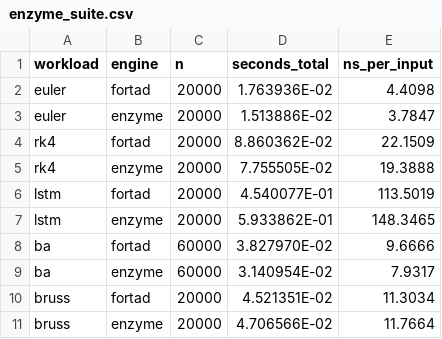
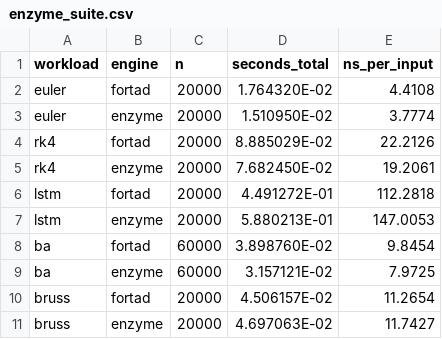
Before and after one commit to lazy-fortran/fortad-bench, a CSV file: results/enzyme_suite.csv, drawn as a sheet.

Commit message:
Enzyme workload suite: bar chart, best-of-seven interleaved timing
Five Enzyme README workloads, both engines on the same Fortran kernel and the
same compiler. Correctness is layered: fortad and Enzyme cross-checked entry by
entry to 1e-12, then a directional finite difference loosely, to catch both
being wrong the same way.

Timings are best-of-seven interleaved. Single runs were swinging 20%, enough to
invent a winner.

On this machine fortad wins lstm 1.31x and bruss 1.04x; Enzyme wins euler,
rk4 and ba by 14-19%. The bar chart draws the parity line so a loss reads as
one.

```diff
--- a/results/enzyme_suite.csv
+++ b/results/enzyme_suite.csv
@@ -1,11 +1,11 @@
 workload,engine,n,seconds_total,ns_per_input
-euler,fortad,20000,  1.763936E-02,      4.4098
-euler,enzyme,20000,  1.513886E-02,      3.7847
-rk4,fortad,20000,  8.860362E-02,     22.1509
-rk4,enzyme,20000,  7.755505E-02,     19.3888
-lstm,fortad,20000,  4.540077E-01,    113.5019
-lstm,enzyme,20000,  5.933862E-01,    148.3465
-ba,fortad,60000,  3.827970E-02,      9.6666
-ba,enzyme,60000,  3.140954E-02,      7.9317
-bruss,fortad,20000,  4.521351E-02,     11.3034
-bruss,enzyme,20000,  4.706566E-02,     11.7664
+euler,fortad,20000,  1.764320E-02,      4.4108
+euler,enzyme,20000,  1.510950E-02,      3.7774
+rk4,fortad,20000,  8.885029E-02,     22.2126
+rk4,enzyme,20000,  7.682450E-02,     19.2061
+lstm,fortad,20000,  4.491272E-01,    112.2818
+lstm,enzyme,20000,  5.880213E-01,    147.0053
+ba,fortad,60000,  3.898760E-02,      9.8454
+ba,enzyme,60000,  3.157121E-02,      7.9725
+bruss,fortad,20000,  4.506157E-02,     11.2654
+bruss,enzyme,20000,  4.697063E-02,     11.7427
```
